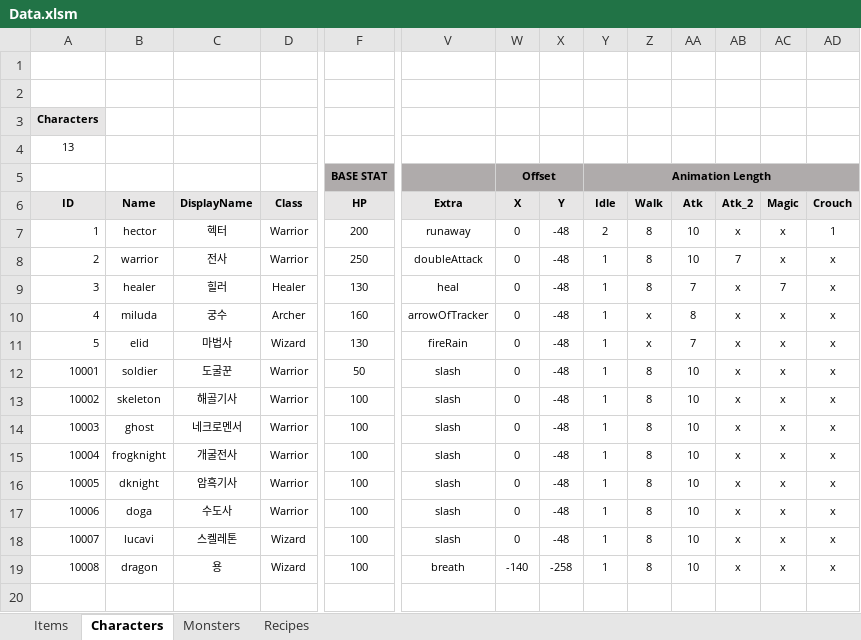
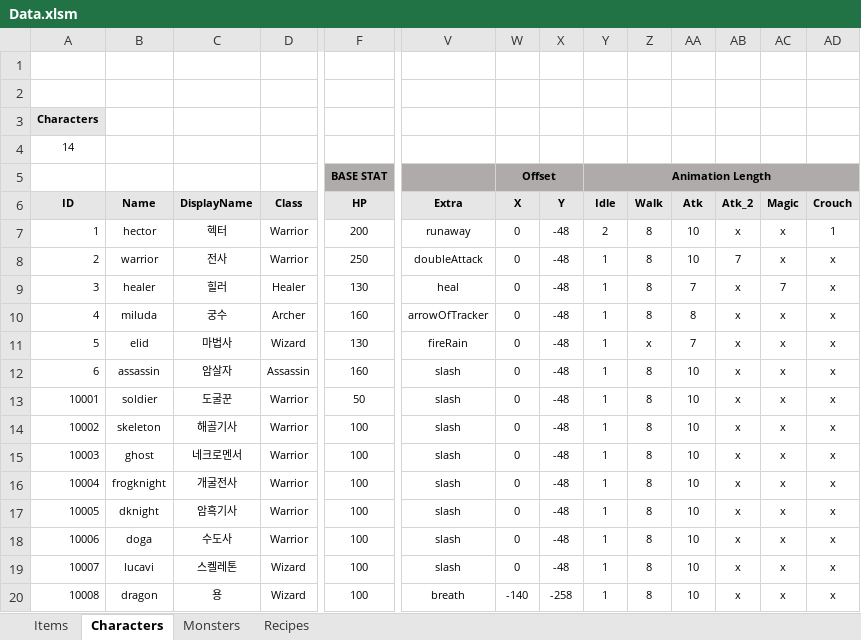
Before and after one commit to miso1209/projectB_withP, an Excel workbook: data/Data.xlsm, sheet Characters, drawn as a sheet; only a part is shown, gaps mark what is left out; values as stored, in another font and other column widths than the file's, no borders; charts and pictures not drawn; rows hold the shown columns only; the diff names each change by its address in the sheet, - before the commit and + after, or states it on an @@ line.

Commit message:
Miluda 로 Middle Boss Assets 변경, Assassin 클래스 추가.

```diff
--- a/data/Data.xlsm (sheet Characters)
+++ b/data/Data.xlsm (sheet Characters)
-A4 (ID): 13
+A4 (ID): 14
-Z10 (Walk): x
+Z10 (Walk): 8
+row 12: 6 | assassin | 암살자 | Assassin | 160 | slash | 0 | -48 | 1 | 8 | 10 | x | x | x
```
Also changed, not shown: sheet Items, hidden cells, 7 other files.
